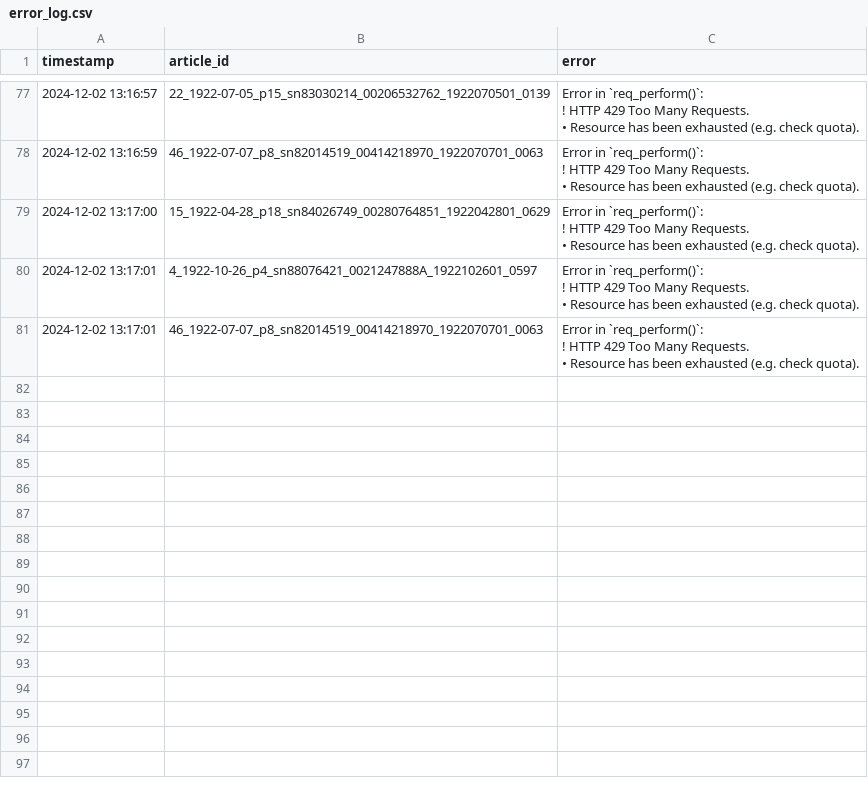
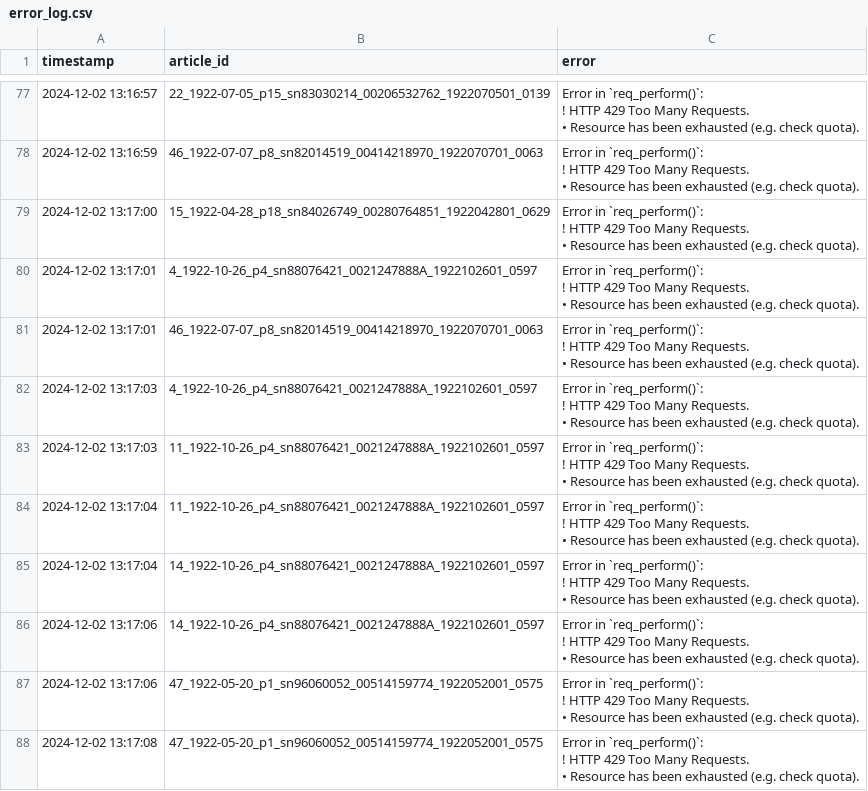
Before and after one commit to smussenden/CompText_Jour_smussenden, a CSV file: final_project/llm_responses/gemini/gemini-exp-1121/error_log.csv, drawn as a sheet; only a part is shown, gaps mark what is left out; ↵ is a line break in a cell; the diff names each change by its address in the sheet, - before the commit and + after, or states it on an @@ line.

```diff
--- a/final_project/llm_responses/gemini/gemini-exp-1121/error_log.csv
+++ b/final_project/llm_responses/gemini/gemini-exp-1121/error_log.csv
+row 82: 2024-12-02 13:17:03 | 4_1922-10-26_p4_sn88076421_0021247888A_1922102601_0597 | Error in `req_perform()`: ↵ ! HTTP 429 Too Many Requests. ↵ • Resource has been exhausted (e.g. check quota).
+row 83: 2024-12-02 13:17:03 | 11_1922-10-26_p4_sn88076421_0021247888A_1922102601_0597 | Error in `req_perform()`: ↵ ! HTTP 429 Too Many Requests. ↵ • Resource has been exhausted (e.g. check quota).
+row 84: 2024-12-02 13:17:04 | 11_1922-10-26_p4_sn88076421_0021247888A_1922102601_0597 | Error in `req_perform()`: ↵ ! HTTP 429 Too Many Requests. ↵ • Resource has been exhausted (e.g. check quota).
+row 85: 2024-12-02 13:17:04 | 14_1922-10-26_p4_sn88076421_0021247888A_1922102601_0597 | Error in `req_perform()`: ↵ ! HTTP 429 Too Many Requests. ↵ • Resource has been exhausted (e.g. check quota).
+row 86: 2024-12-02 13:17:06 | 14_1922-10-26_p4_sn88076421_0021247888A_1922102601_0597 | Error in `req_perform()`: ↵ ! HTTP 429 Too Many Requests. ↵ • Resource has been exhausted (e.g. check quota).
+row 87: 2024-12-02 13:17:06 | 47_1922-05-20_p1_sn96060052_00514159774_1922052001_0575 | Error in `req_perform()`: ↵ ! HTTP 429 Too Many Requests. ↵ • Resource has been exhausted (e.g. check quota).
+row 88: 2024-12-02 13:17:08 | 47_1922-05-20_p1_sn96060052_00514159774_1922052001_0575 | Error in `req_perform()`: ↵ ! HTTP 429 Too Many Requests. ↵ • Resource has been exhausted (e.g. check quota).
```
Also changed, not shown: final_project/llm_responses/groq/llama3-8b-8192/error_log.csv, 6 other files.
